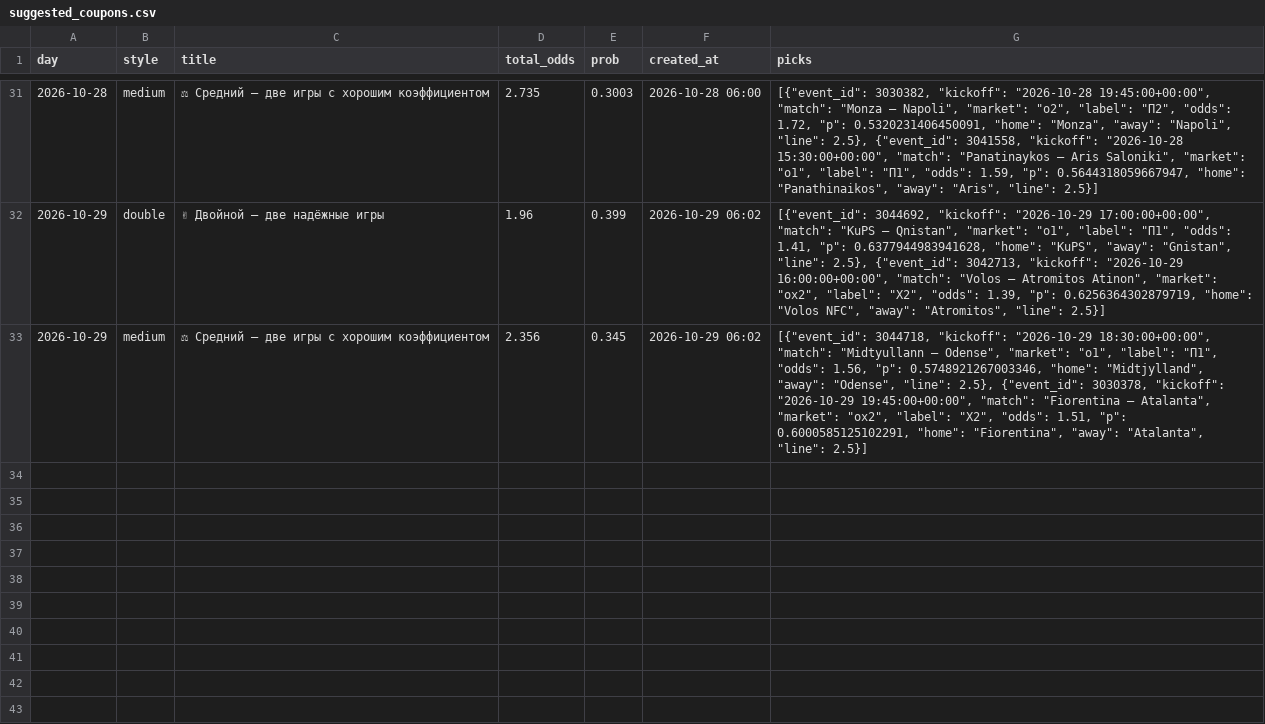
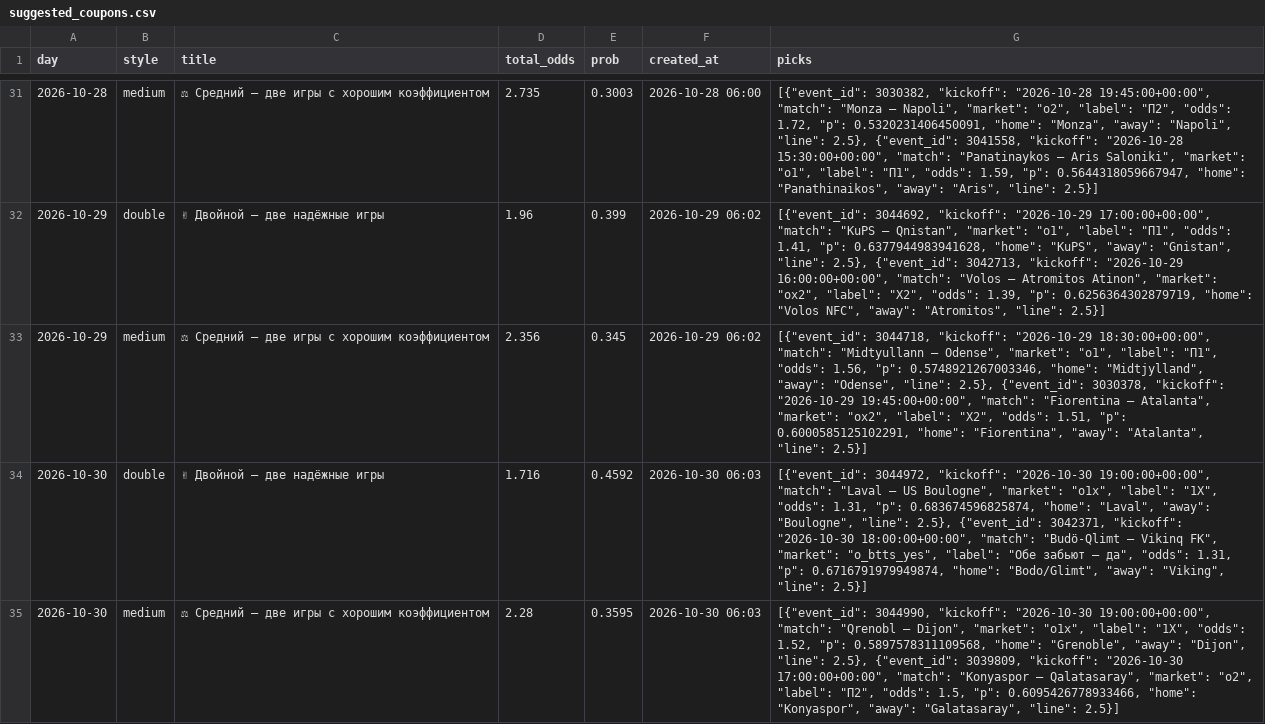
Before and after one commit to socceranalyser/soccer-analyser, a CSV file: data/state/suggested_coupons.csv, drawn as a sheet; only a part is shown, gaps mark what is left out; the diff names each change by its address in the sheet, - before the commit and + after, or states it on an @@ line.

```diff
--- a/data/state/suggested_coupons.csv
+++ b/data/state/suggested_coupons.csv
+row 34: 2026-10-30 | double | ✌ Двойной — две надёжные игры | 1.716 | 0.4592 | 2026-10-30 06:03 | [{"event_id": 3044972, "kickoff": "2026-10-30 19:00:00+00:00", "match": "Laval — US Boulogne", "market": "o1x", "label": "1X", "odds": 1.31, "p": 0.683674596825874, "home": "Laval", "away": "Boulogne", "line": 2.5}, {"event_id": 3042371, "kickoff": "2026-10-30 18:00:00+00:00", "match": "Budö-Qlimt — Vikinq FK", "market": "o_btts_yes", "label": "Обе забьют — да", "odds": 1.31, "p": 0.6716791979949874, "home": "Bodo/Glimt", "away": "Viking", "line": 2.5}]
+row 35: 2026-10-30 | medium | ⚖ Средний — две игры с хорошим коэффициентом | 2.28 | 0.3595 | 2026-10-30 06:03 | [{"event_id": 3044990, "kickoff": "2026-10-30 19:00:00+00:00", "match": "Qrenobl — Dijon", "market": "o1x", "label": "1X", "odds": 1.52, "p": 0.5897578311109568, "home": "Grenoble", "away": "Dijon", "line": 2.5}, {"event_id": 3039809, "kickoff": "2026-10-30 17:00:00+00:00", "match": "Konyaspor — Qalatasaray", "market": "o2", "label": "П2", "odds": 1.5, "p": 0.6095426778933466, "home": "Konyaspor", "away": "Galatasaray", "line": 2.5}]
```
Also changed, not shown: data/state/runs.csv, 7 other files.
